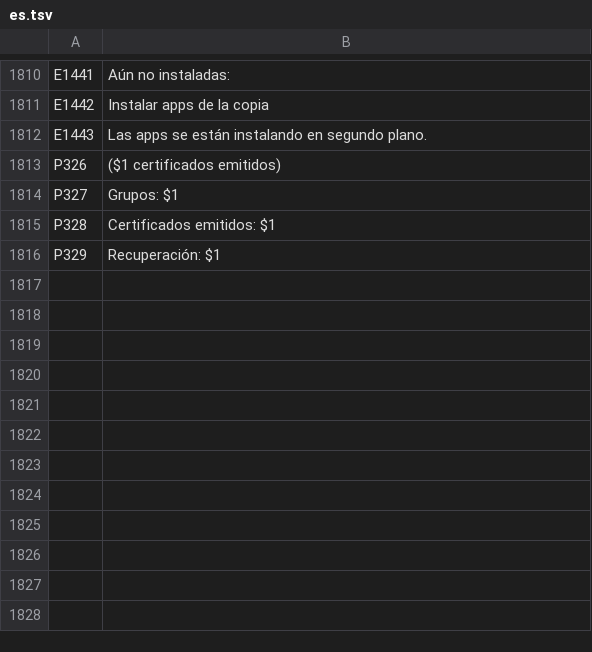
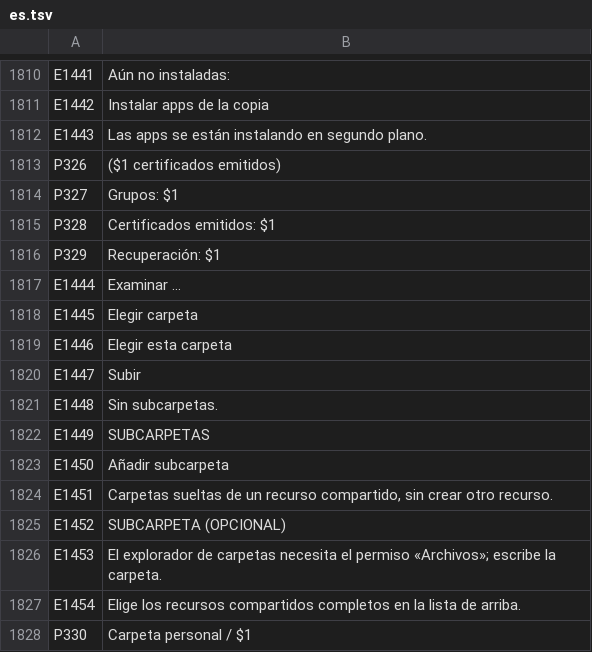
Before and after one commit to SamuelSilvaG/ShareOS, a TSV file: tools/i18n/es.tsv, drawn as a sheet; only a part is shown, gaps mark what is left out.

```diff
--- a/tools/i18n/es.tsv
+++ b/tools/i18n/es.tsv
@@ -1816 +1816,13 @@ P328	Certificados emitidos: $1
 P329	Recuperación: $1
+E1444	Examinar …
+E1445	Elegir carpeta
+E1446	Elegir esta carpeta
+E1447	Subir
+E1448	Sin subcarpetas.
+E1449	SUBCARPETAS
+E1450	Añadir subcarpeta
+E1451	Carpetas sueltas de un recurso compartido, sin crear otro recurso.
+E1452	SUBCARPETA (OPCIONAL)
+E1453	El explorador de carpetas necesita el permiso «Archivos»; escribe la carpeta.
+E1454	Elige los recursos compartidos completos en la lista de arriba.
+P330	Carpeta personal / $1
```
Also changed, not shown: tools/i18n/ar.tsv, tools/i18n/bn.tsv, 26 other files.
